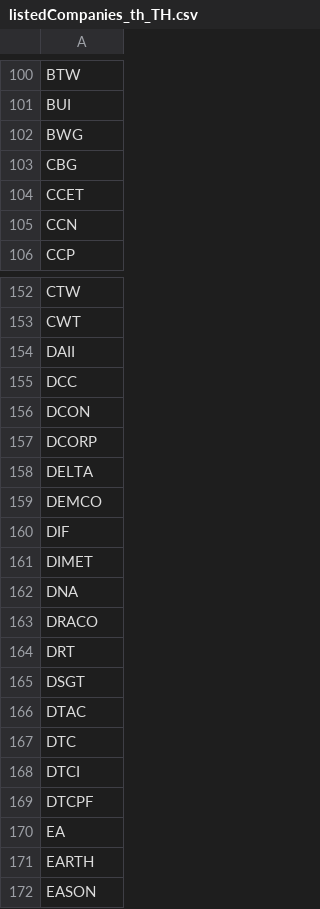
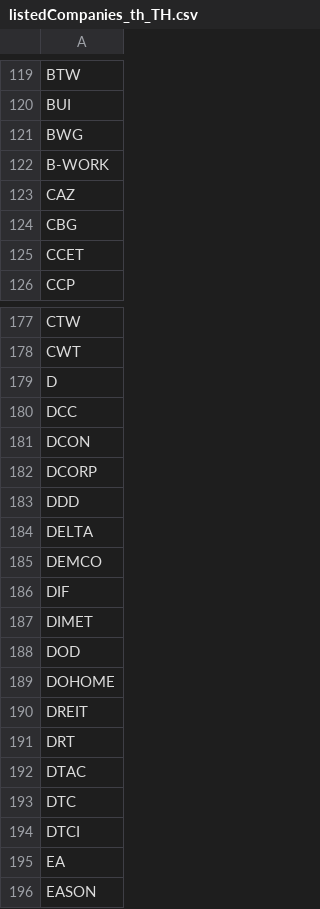
Before and after one commit to adminho/trading-stock-thailand, a CSV file: list_securities/listedCompanies_th_TH.csv, drawn as a sheet; only a part is shown, gaps mark what is left out; the diff covers the shown part only.

Commit message:
Update listedCompanies_th_TH.csv

```diff
--- a/list_securities/listedCompanies_th_TH.csv
+++ b/list_securities/listedCompanies_th_TH.csv
@@ -102,5 +121,6 @@ BUI
 BWG
+B-WORK
+CAZ
 CBG
 CCET
-CCN
 CCP
@@ -153,3 +178,3 @@ CTW
 CWT
-DAII
+D
 DCC
@@ -157,2 +182,3 @@ DCON
 DCORP
+DDD
 DELTA
@@ -161,6 +187,6 @@ DIF
 DIMET
-DNA
-DRACO
+DOD
+DOHOME
+DREIT
 DRT
-DSGT
 DTAC
@@ -168,5 +194,3 @@ DTC
 DTCI
-DTCPF
 EA
-EARTH
 EASON
```
Also changed, not shown: 101 added rows, 36 removed rows and 20 edited cells elsewhere in this file.
